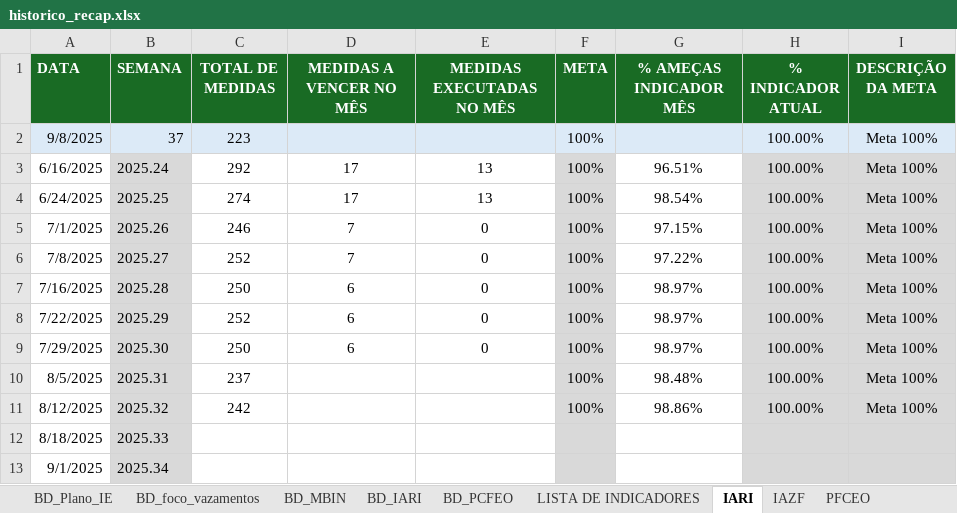
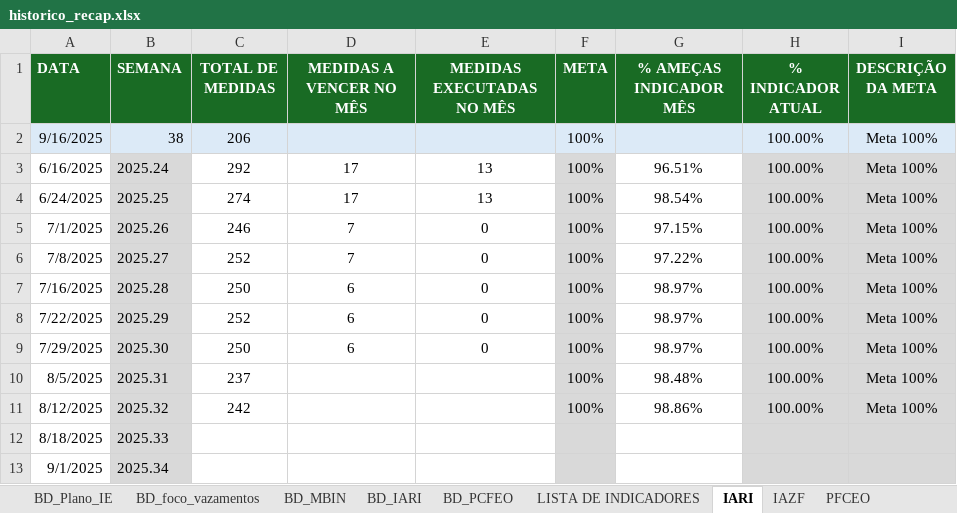
Before and after one commit to pedroklauber/Indicadores-C3, an Excel workbook: historico_recap.xlsx, sheet IARI, drawn as a sheet; values as stored, in another font and other column widths than the file's, no borders; the diff names each change by its address in the sheet, - before the commit and + after, or states it on an @@ line.

```diff
--- a/historico_recap.xlsx (sheet IARI)
+++ b/historico_recap.xlsx (sheet IARI)
-A2 (DATA): 9/8/2025
+A2 (DATA): 9/16/2025
-B2 (SEMANA): 37
+B2 (SEMANA): 38
-C2 (TOTAL DE MEDIDAS): 223
+C2 (TOTAL DE MEDIDAS): 206
```
Also changed, not shown: sheet BD_foco_vazamentos, sheet BD_IARI, sheet BD_PCFEO, sheet VAZAMENTOS GERAL, sheet VAZAMENTOS VC, sheet PFCEO, 3 more sheets, hidden cells.
